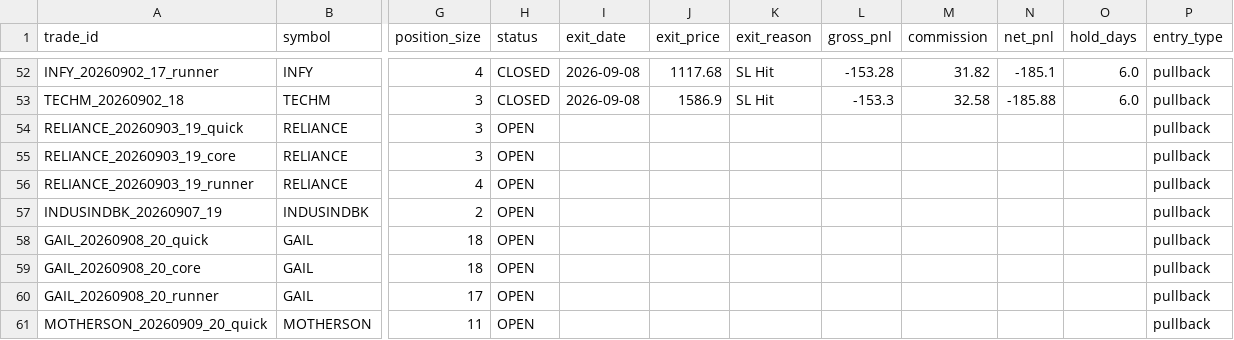
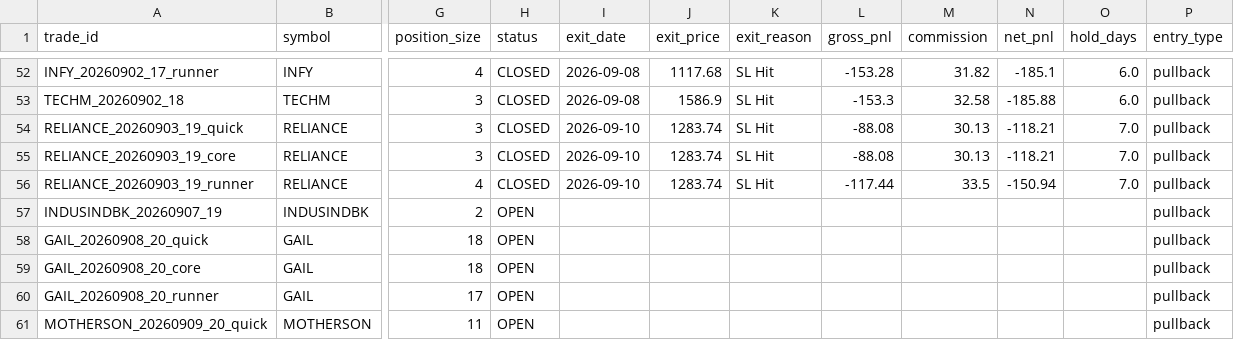
Before and after one commit to tanmaykaper/Paper-Trading-Bot, a CSV file: paper_trades.csv, drawn as a sheet; only a part is shown, gaps mark what is left out; the diff names each change by its address in the sheet, - before the commit and + after, or states it on an @@ line.

```diff
--- a/paper_trades.csv
+++ b/paper_trades.csv
-H54:H56 (status): OPEN
+H54:H56 (status): CLOSED
-I54:I56 (exit_date): (empty)
+I54:I56 (exit_date): 2026-09-10
-J54:J56 (exit_price): (empty)
+J54:J56 (exit_price): 1283.74
-K54:K56 (exit_reason): (empty)
+K54:K56 (exit_reason): SL Hit
-L54:L55 (gross_pnl): (empty)
+L54:L55 (gross_pnl): -88.08
-M54:M55 (commission): (empty)
+M54:M55 (commission): 30.13
-N54:N55 (net_pnl): (empty)
+N54:N55 (net_pnl): -118.21
-O54:O56 (hold_days): (empty)
+O54:O56 (hold_days): 7.0
-L56 (gross_pnl): (empty)
+L56 (gross_pnl): -117.44
-M56 (commission): (empty)
+M56 (commission): 33.5
-N56 (net_pnl): (empty)
+N56 (net_pnl): -150.94
```
Also changed, not shown: daily_equity.csv.
